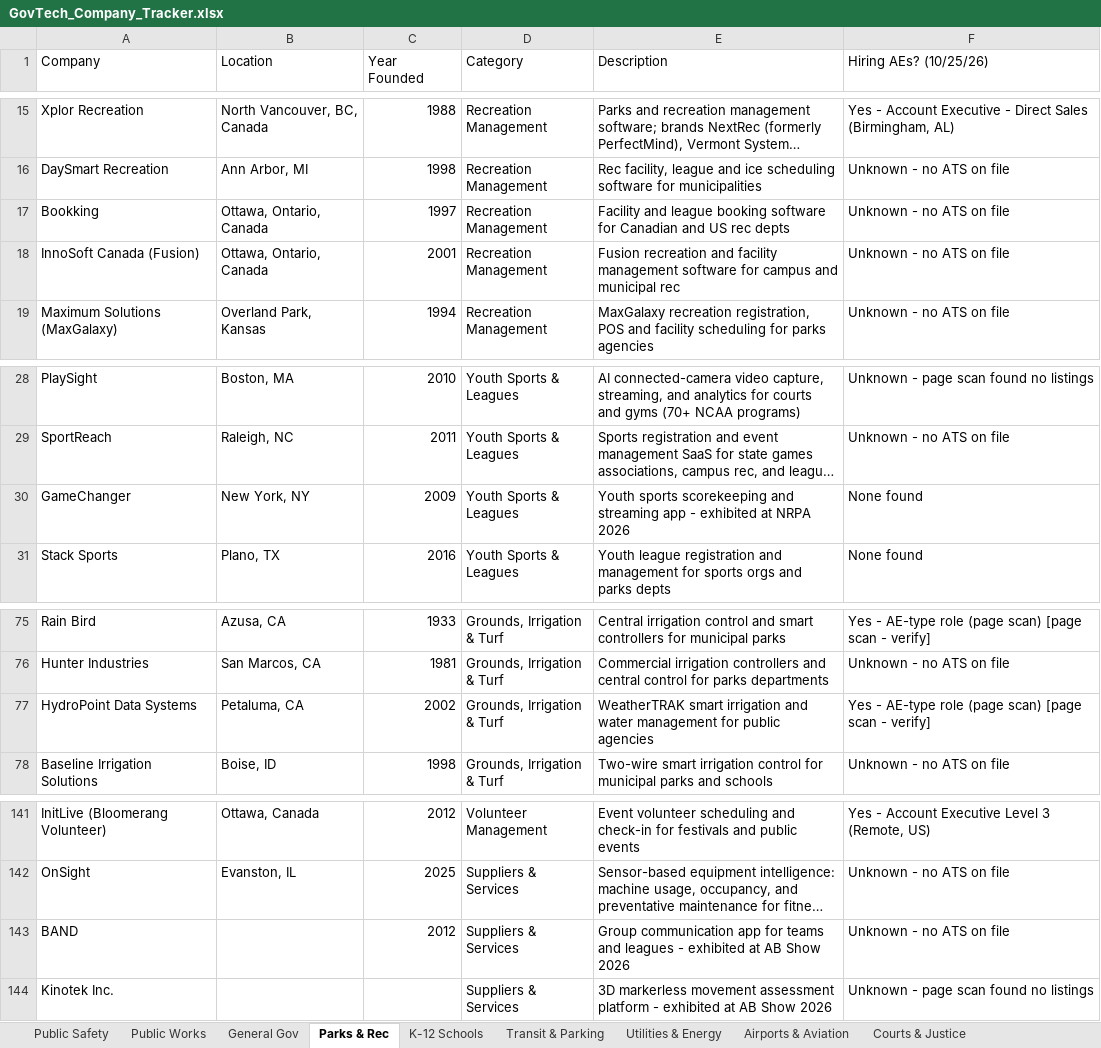
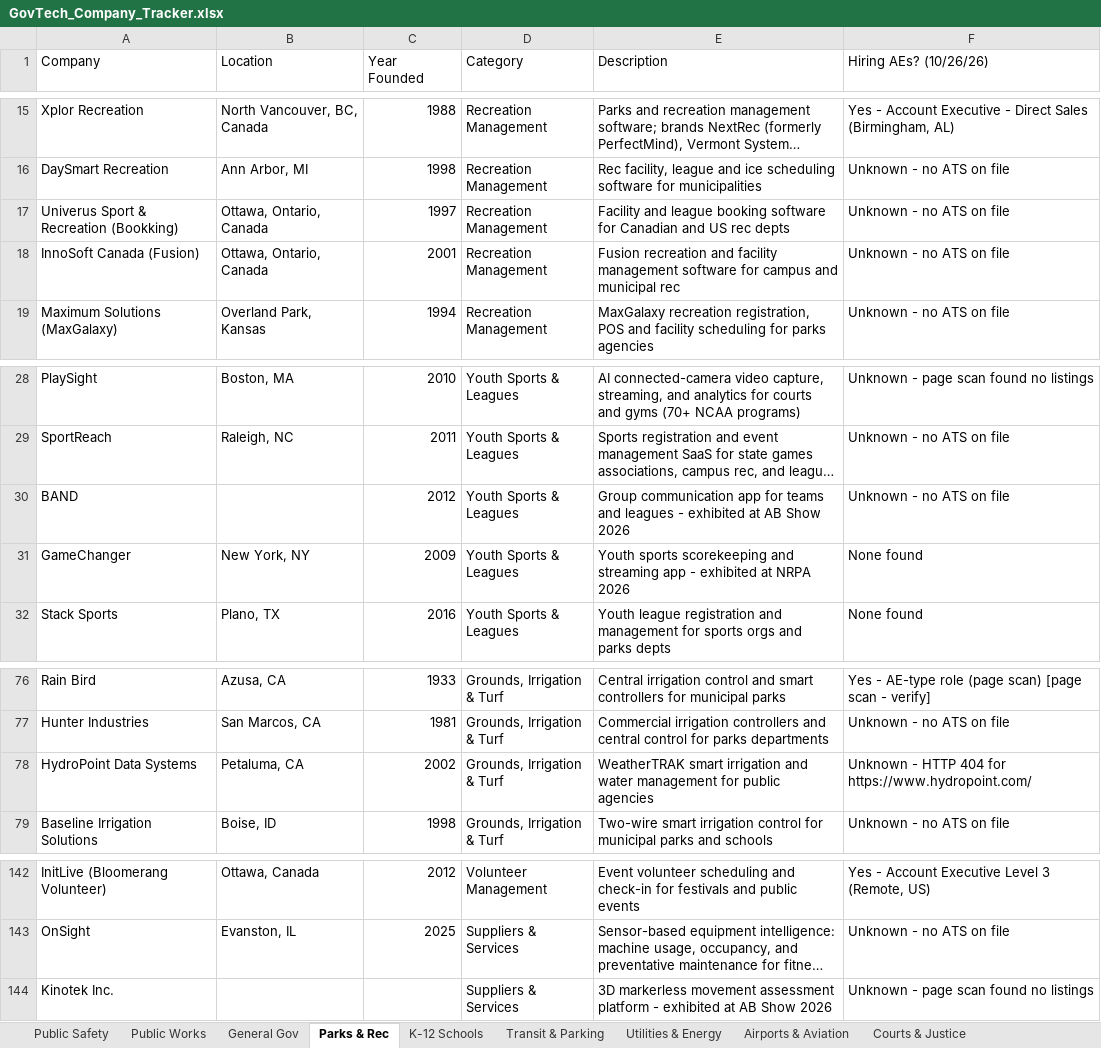
Before and after one commit to westjw/govtech-dock, an Excel workbook: exports/GovTech_Company_Tracker.xlsx, sheet Parks & Rec, drawn as a sheet; only a part is shown, gaps mark what is left out; long unchanged cells end in …; values as stored, in another font and other column widths than the file's, no cell formats; removed rows and columns are numbered as before the commit, all else as after; the diff names each change by its address in the sheet, - before the commit and + after, or states it on an @@ line.

```diff
--- a/exports/GovTech_Company_Tracker.xlsx (sheet Parks & Rec)
+++ b/exports/GovTech_Company_Tracker.xlsx (sheet Parks & Rec)
-F1: Hiring AEs? (10/25/26)
+F1: Hiring AEs? (10/26/26)
-A17 (Company): Bookking
+A17 (Company): Univerus Sport & Recreation (Bookking)
+row 30: BAND |  | 2012 | Youth Sports & Leagues | Group communication app for teams and leagues - exhibited at AB Show 2026 | Unknown - no ATS on file
-F78 (Hiring AEs? (10/26/26)): Yes - AE-type role (page scan) [page scan - verify]
+F78 (Hiring AEs? (10/26/26)): Unknown - HTTP 404 for https://www.hydropoint.com/
-row 143: BAND |  | 2012 | Suppliers & Services | Group communication app for teams and leagues - exhibited at AB Show 2026 | Unknown - no ATS on file
```
Also changed, not shown: sheet General Gov, sheet Public Safety, sheet Public Works, sheet K-12 Schools, sheet Airports & Aviation, sheet Transit & Parking, 5 more sheets, cell formats.
